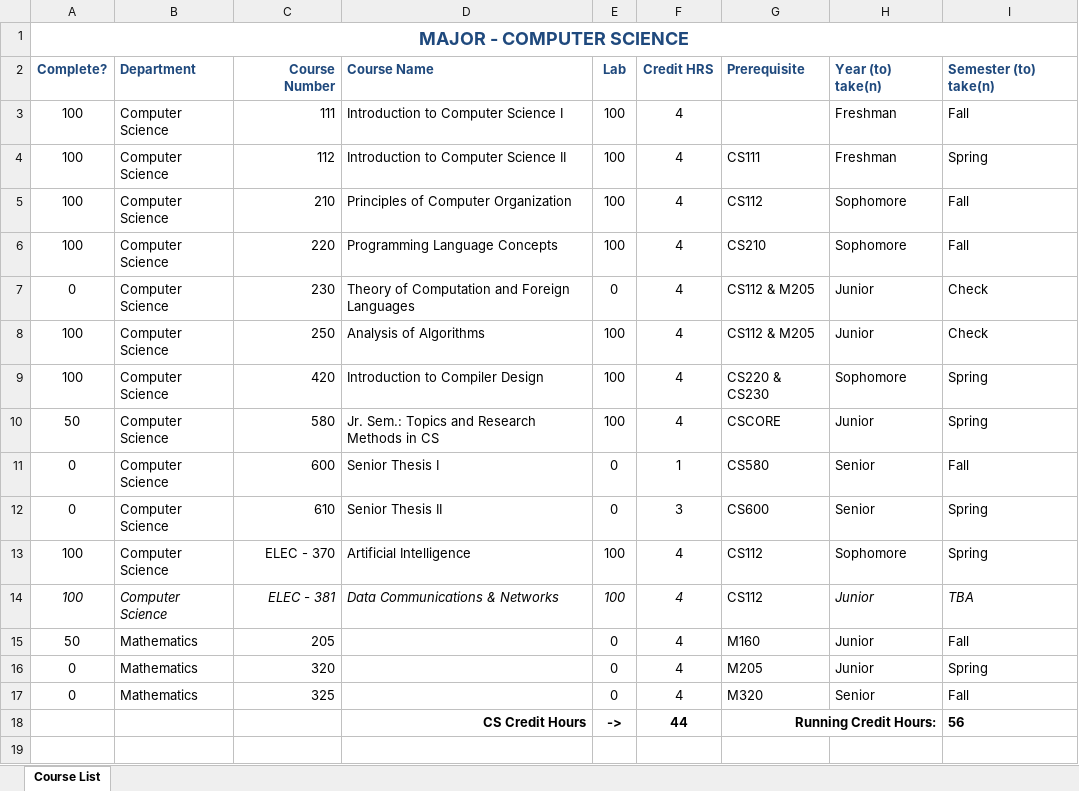
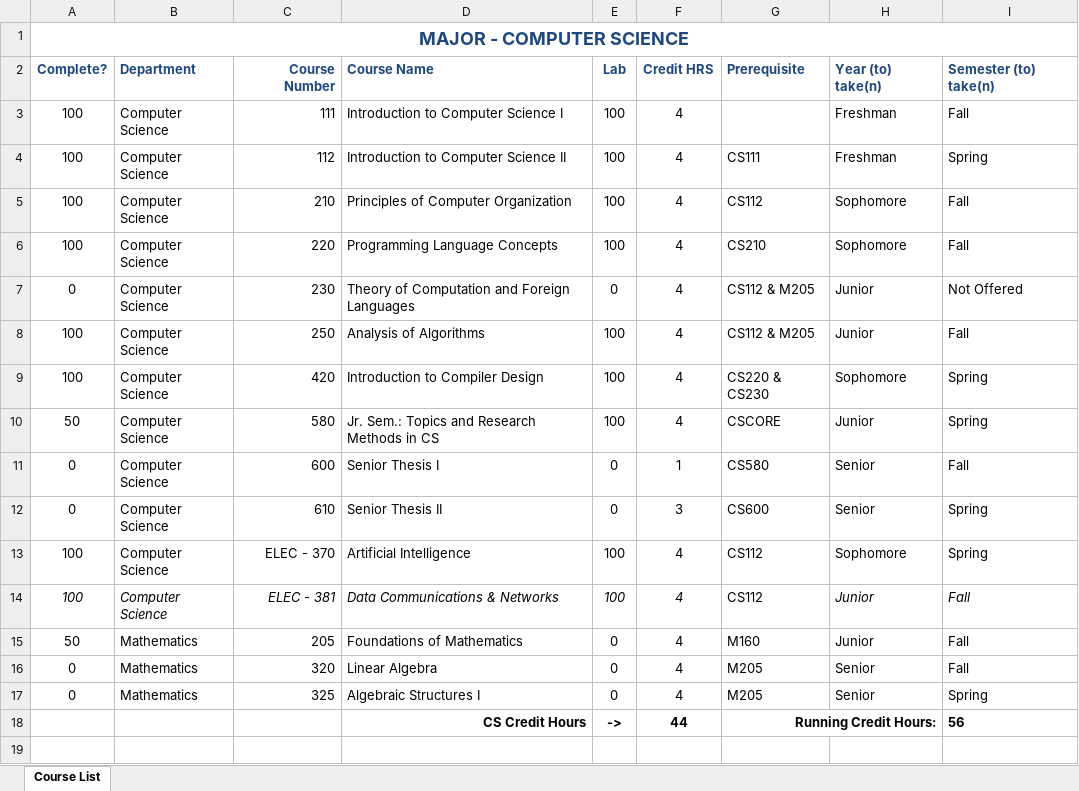
Before and after one commit to droidaman/College, an Excel workbook: CoursePlan.xlsx, sheet Course List, drawn as a sheet; only a part is shown; values as stored, in another font and other column widths than the file's, no borders; conditional formats not drawn; the diff names each change by its address in the sheet, - before the commit and + after, or states it on an @@ line.

```diff
--- a/CoursePlan.xlsx (sheet Course List)
+++ b/CoursePlan.xlsx (sheet Course List)
-I7: Check
+I7: Not Offered
-I8: Check
+I8: Fall
-I14: TBA
+I14: Fall
-D15: (empty)
+D15: Foundations of Mathematics
-D16: (empty)
+D16: Linear Algebra
-H16: Junior
+H16: Senior
-I16: Spring
+I16: Fall
-D17: (empty)
+D17: Algebraic Structures I
-G17: M320
+G17: M205
-I17: Fall
+I17: Spring
```
Also changed, not shown: 2 other files.
